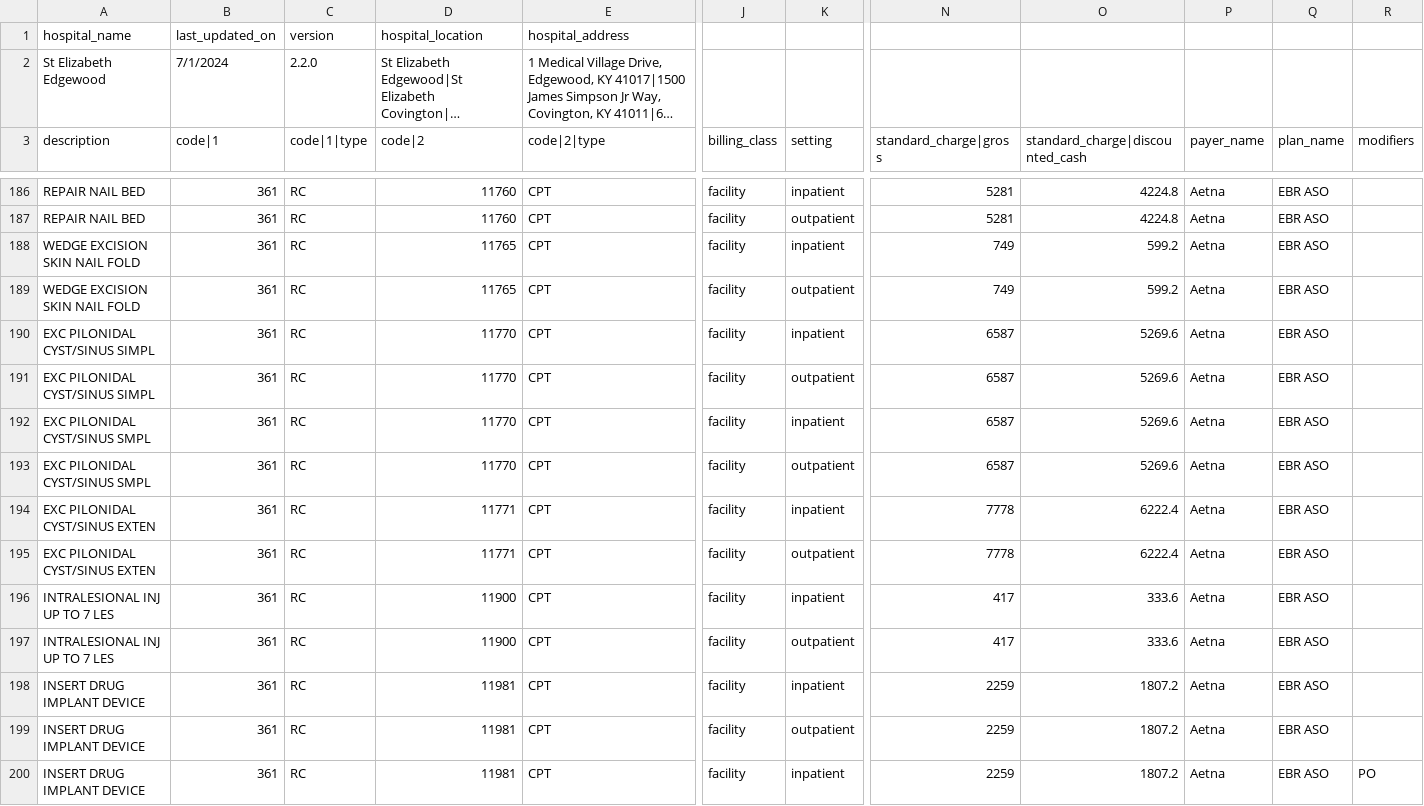
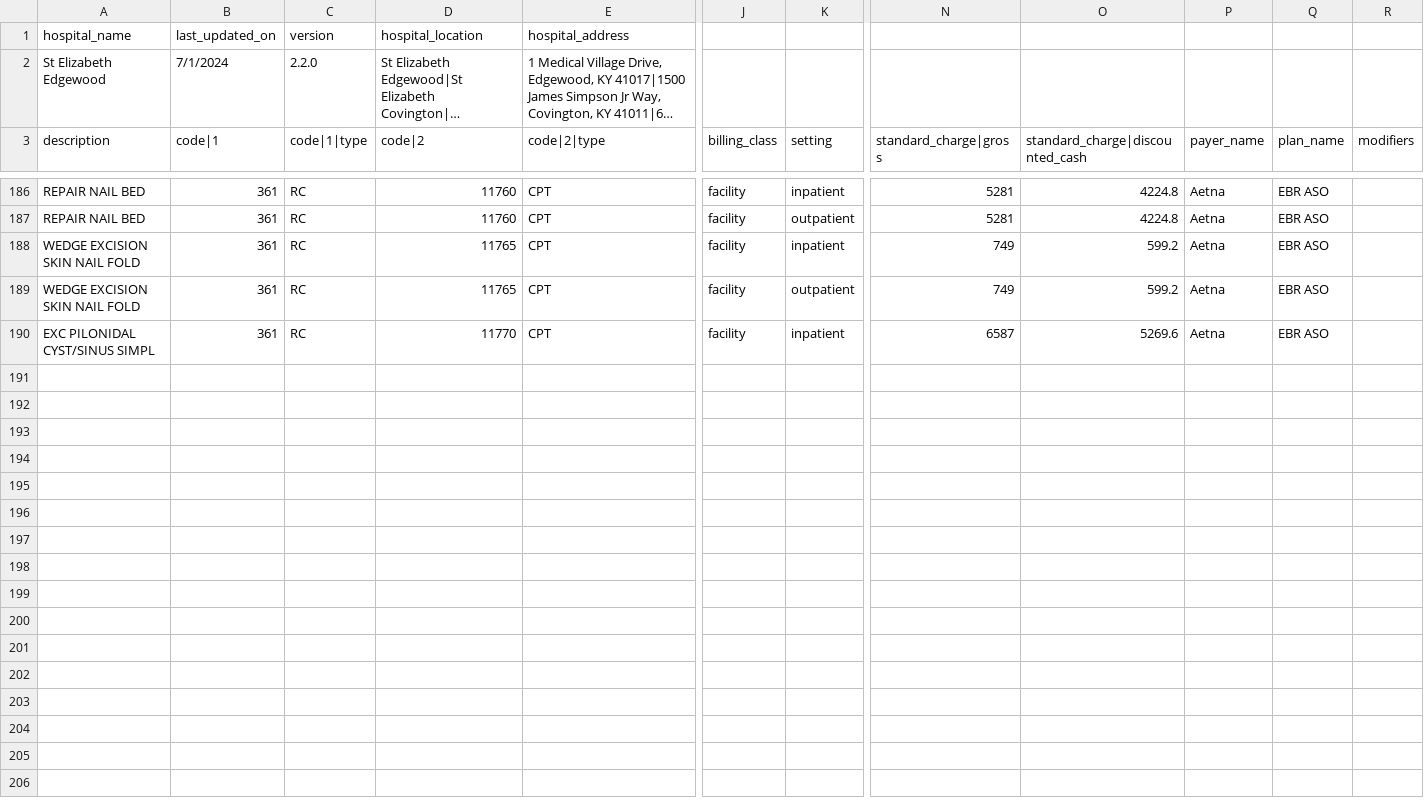
Before and after one commit to ashrithp1/mrf-test-data, a CSV file: 610445850_st-elizabeth-edgewood_standardcharges.csv, drawn as a sheet; only a part is shown, gaps mark what is left out; long unchanged cells end in …; rows hold the shown columns only; the diff names each change by its address in the sheet, - before the commit and + after, or states it on an @@ line.

Commit message:
CHMRF-5886

```diff
--- a/610445850_st-elizabeth-edgewood_standardcharges.csv
+++ b/610445850_st-elizabeth-edgewood_standardcharges.csv
-row 191: EXC PILONIDAL CYST/SINUS SIMPL | 361 | RC | 11770 | CPT | facility | outpatient | 6587 | 5269.6 | Aetna | EBR ASO
-row 192: EXC PILONIDAL CYST/SINUS SMPL | 361 | RC | 11770 | CPT | facility | inpatient | 6587 | 5269.6 | Aetna | EBR ASO
-row 193: EXC PILONIDAL CYST/SINUS SMPL | 361 | RC | 11770 | CPT | facility | outpatient | 6587 | 5269.6 | Aetna | EBR ASO
-row 194: EXC PILONIDAL CYST/SINUS EXTEN | 361 | RC | 11771 | CPT | facility | inpatient | 7778 | 6222.4 | Aetna | EBR ASO
-row 195: EXC PILONIDAL CYST/SINUS EXTEN | 361 | RC | 11771 | CPT | facility | outpatient | 7778 | 6222.4 | Aetna | EBR ASO
-row 196: INTRALESIONAL INJ UP TO 7 LES | 361 | RC | 11900 | CPT | facility | inpatient | 417 | 333.6 | Aetna | EBR ASO
-row 197: INTRALESIONAL INJ UP TO 7 LES | 361 | RC | 11900 | CPT | facility | outpatient | 417 | 333.6 | Aetna | EBR ASO
-row 198: INSERT DRUG IMPLANT DEVICE | 361 | RC | 11981 | CPT | facility | inpatient | 2259 | 1807.2 | Aetna | EBR ASO
-row 199: INSERT DRUG IMPLANT DEVICE | 361 | RC | 11981 | CPT | facility | outpatient | 2259 | 1807.2 | Aetna | EBR ASO
-row 200: INSERT DRUG IMPLANT DEVICE | 361 | RC | 11981 | CPT | facility | inpatient | 2259 | 1807.2 | Aetna | EBR ASO | PO
```
